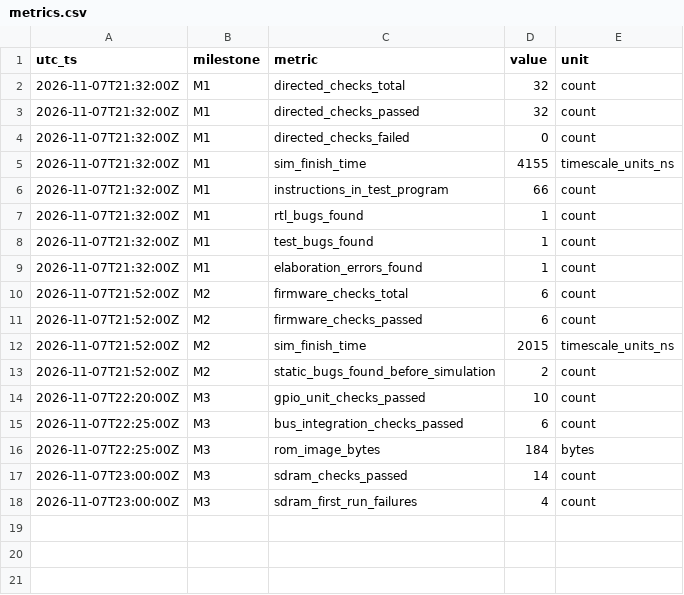
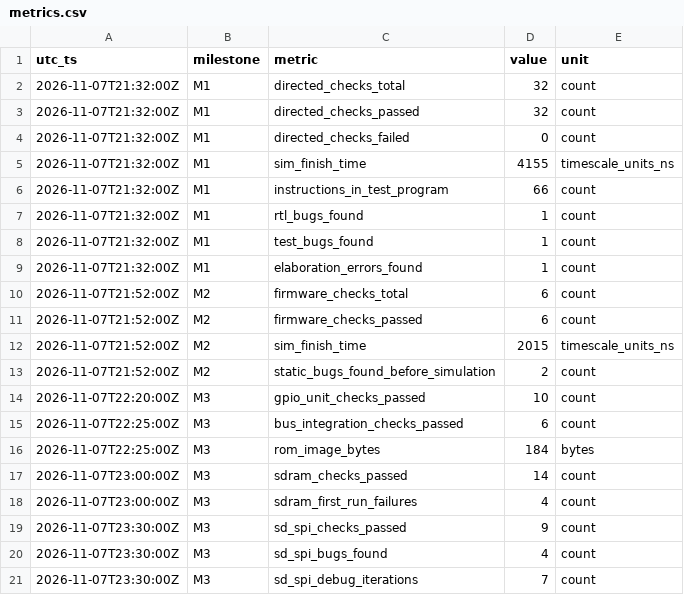
Before and after one commit to ManuelRivera0420/aiuC_proj, a CSV file: research/metrics.csv, drawn as a sheet; the diff names each change by its address in the sheet, - before the commit and + after, or states it on an @@ line.

```diff
--- a/research/metrics.csv
+++ b/research/metrics.csv
+row 19: 2026-11-07T23:30:00Z | M3 | sd_spi_checks_passed | 9 | count
+row 20: 2026-11-07T23:30:00Z | M3 | sd_spi_bugs_found | 4 | count
+row 21: 2026-11-07T23:30:00Z | M3 | sd_spi_debug_iterations | 7 | count
```
Also changed, not shown: research/bugs.csv, 15 other files.
